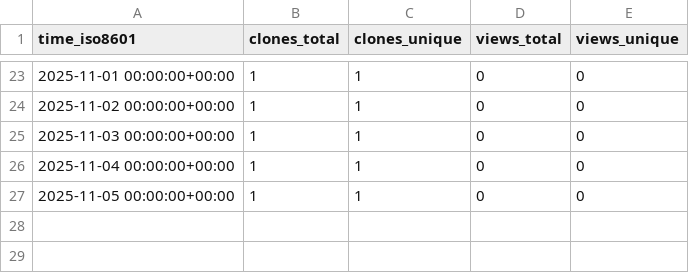
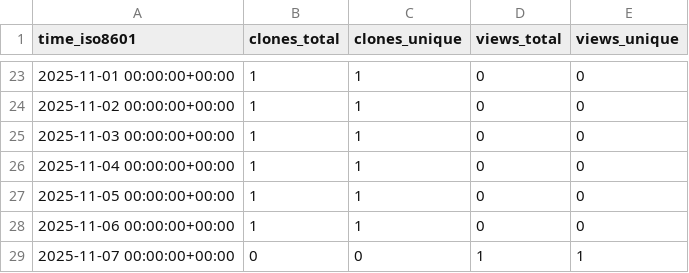
Before and after one commit to mami-hedi/mh-bizmanager, a CSV file: mami-hedi/mh-bizmanager/ghrs-data/views_clones_aggregate.csv, drawn as a sheet; only a part is shown, gaps mark what is left out.

```diff
--- a/mami-hedi/mh-bizmanager/ghrs-data/views_clones_aggregate.csv
+++ b/mami-hedi/mh-bizmanager/ghrs-data/views_clones_aggregate.csv
@@ -27 +27,3 @@ time_iso8601,clones_total,clones_unique,views_total,views_unique
 2025-11-05 00:00:00+00:00,1,1,0,0
+2025-11-06 00:00:00+00:00,1,1,0,0
+2025-11-07 00:00:00+00:00,0,0,1,1
```
Also changed, not shown: 1 other file.
